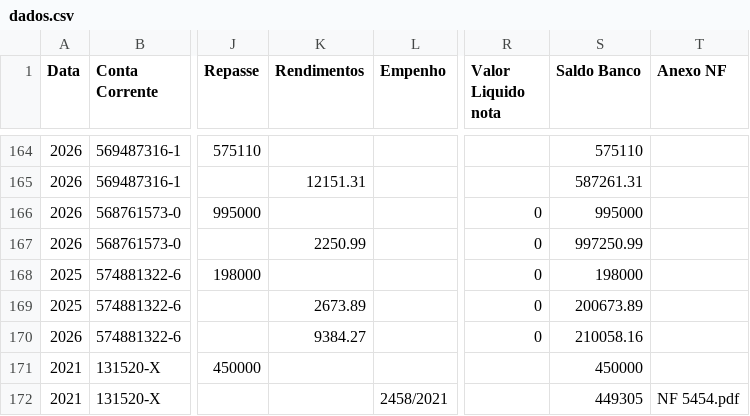
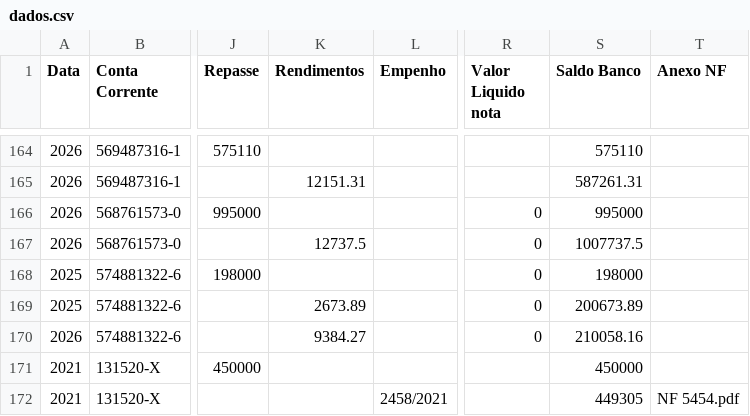
Before and after one commit to controleconveniosmaringa-a11y/controle-emendas, a CSV file: dados.csv, drawn as a sheet; only a part is shown, gaps mark what is left out; the diff names each change by its address in the sheet, - before the commit and + after, or states it on an @@ line.

Commit message:
Atualização contábil em tempo real via painel de controle 📊

```diff
--- a/dados.csv
+++ b/dados.csv
-K167 (Rendimentos): 2250.99
+K167 (Rendimentos): 12737.5
-S167 (Saldo Banco): 997250.99
+S167 (Saldo Banco): 1007737.5
```
